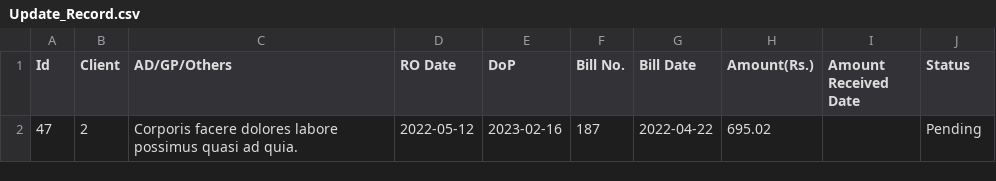
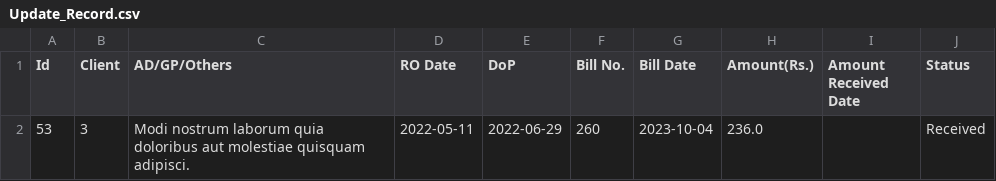
Before and after one commit to kamalpreet-singh01s/Client-Management, a CSV file: Report_Generated/Update_Record.csv, drawn as a sheet.

```diff
--- a/Report_Generated/Update_Record.csv
+++ b/Report_Generated/Update_Record.csv
@@ -1,2 +1,2 @@
 Id,Client,AD/GP/Others,RO Date,DoP,Bill No.,Bill Date,Amount(Rs.),Amount Received Date,Status
-47,2,Corporis facere dolores labore possimus quasi ad quia.,2022-05-12,2023-02-16,187,2022-04-22,695.02,,Pending
+53,3,Modi nostrum laborum quia doloribus aut molestiae quisquam adipisci.,2022-05-11,2022-06-29,260,2023-10-04,236.0,,Received
```
Also changed, not shown: 27 other files.
